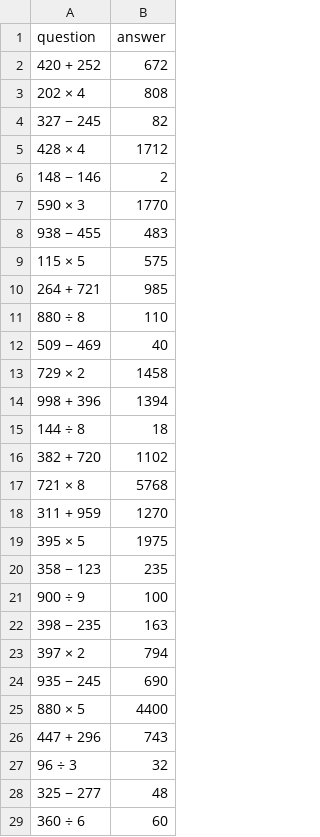
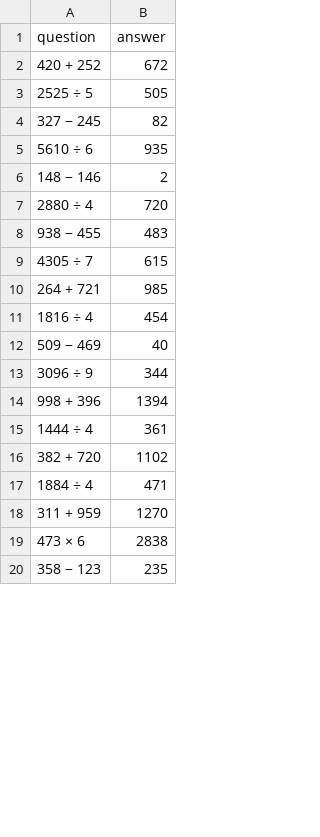
Before and after one commit to derkychen/mie286-project, a CSV file: app/questions.csv, drawn as a sheet; only a part is shown; the diff covers the shown part only.

Commit message:
adjusted questions

```diff
--- a/app/questions.csv
+++ b/app/questions.csv
@@ -2,28 +2,19 @@ question,answer
 420 + 252,672
-202 × 4,808
+2525 ÷ 5,505
 327 − 245,82
-428 × 4,1712
+5610 ÷ 6,935
 148 − 146,2
-590 × 3,1770
+2880 ÷ 4,720
 938 − 455,483
-115 × 5,575
+4305 ÷ 7,615
 264 + 721,985
-880 ÷ 8,110
+1816 ÷ 4,454
 509 − 469,40
-729 × 2,1458
+3096 ÷ 9,344
 998 + 396,1394
-144 ÷ 8,18
+1444 ÷ 4,361
 382 + 720,1102
-721 × 8,5768
+1884 ÷ 4,471
 311 + 959,1270
-395 × 5,1975
+473 × 6,2838
 358 − 123,235
-900 ÷ 9,100
-398 − 235,163
-397 × 2,794
-935 − 245,690
-880 × 5,4400
-447 + 296,743
-96 ÷ 3,32
-325 − 277,48
-360 ÷ 6,60
```
Also changed, not shown: 1 added row and 12 removed rows elsewhere in this file, 1 other file.
